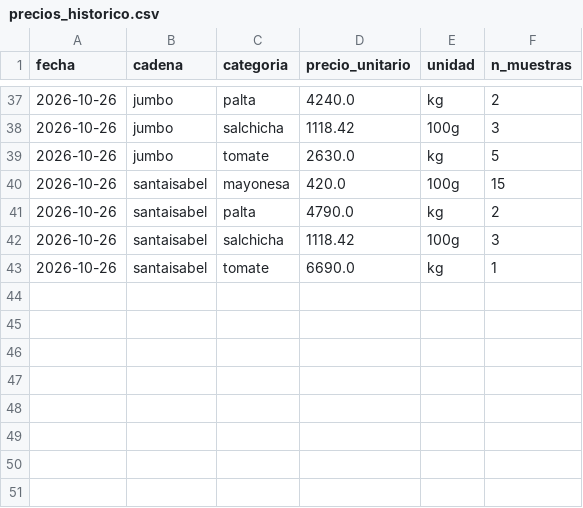
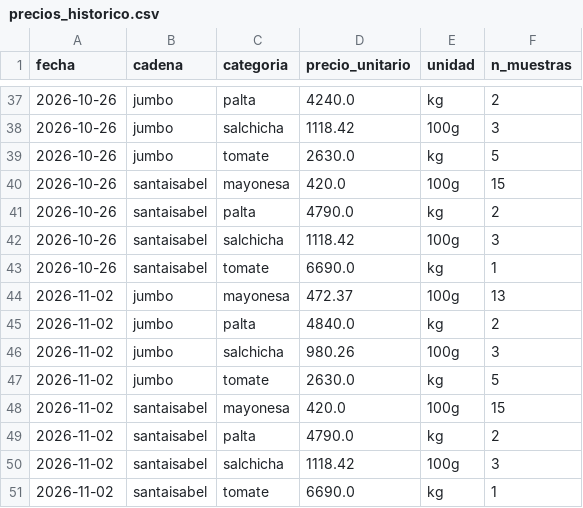
Before and after one commit to pablotapiav/indice_completo, a CSV file: data/precios_historico.csv, drawn as a sheet; only a part is shown, gaps mark what is left out; the diff names each change by its address in the sheet, - before the commit and + after, or states it on an @@ line.

Commit message:
data: actualización semanal del Índice del Completo

```diff
--- a/data/precios_historico.csv
+++ b/data/precios_historico.csv
+row 44: 2026-11-02 | jumbo | mayonesa | 472.37 | 100g | 13
+row 45: 2026-11-02 | jumbo | palta | 4840.0 | kg | 2
+row 46: 2026-11-02 | jumbo | salchicha | 980.26 | 100g | 3
+row 47: 2026-11-02 | jumbo | tomate | 2630.0 | kg | 5
+row 48: 2026-11-02 | santaisabel | mayonesa | 420.0 | 100g | 15
+row 49: 2026-11-02 | santaisabel | palta | 4790.0 | kg | 2
+row 50: 2026-11-02 | santaisabel | salchicha | 1118.42 | 100g | 3
+row 51: 2026-11-02 | santaisabel | tomate | 6690.0 | kg | 1
```
Also changed, not shown: 3 other files.
